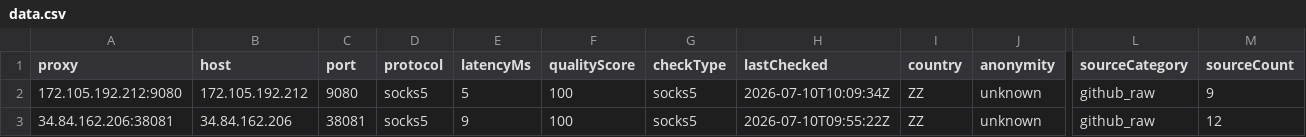
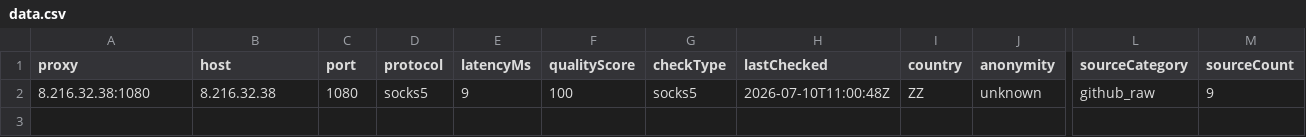
Before and after one commit to xyzs996/free-proxy-health-list, a CSV file: proxies/protocols/socks5/data.csv, drawn as a sheet; only a part is shown, gaps mark what is left out; removed rows and columns are numbered as before the commit, all else as after; rows hold the shown columns only; the diff names each change by its address in the sheet, - before the commit and + after, or states it on an @@ line.

```diff
--- a/proxies/protocols/socks5/data.csv
+++ b/proxies/protocols/socks5/data.csv
-row 2: 172.105.192.212:9080 | 172.105.192.212 | 9080 | socks5 | 5 | 100 | socks5 | 2026-07-10T10:09:34Z | ZZ | unknown | github_raw | 9
-A2 (proxy): 34.84.162.206:38081
+A2 (proxy): 8.216.32.38:1080
-B2 (host): 34.84.162.206
+B2 (host): 8.216.32.38
-C2 (port): 38081
+C2 (port): 1080
-H2 (lastChecked): 2026-07-10T09:55:22Z
+H2 (lastChecked): 2026-07-10T11:00:48Z
-M2 (sourceCount): 12
+M2 (sourceCount): 9
```
Also changed, not shown: proxies/all/data.csv, proxies/latency/fast/data.csv, 26 other files.
